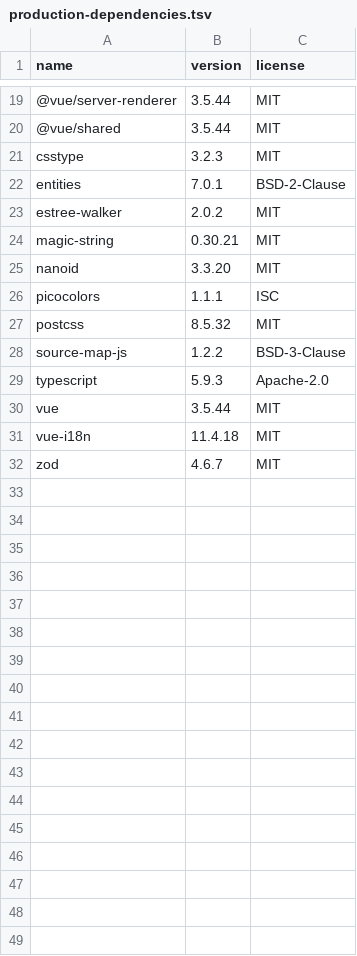
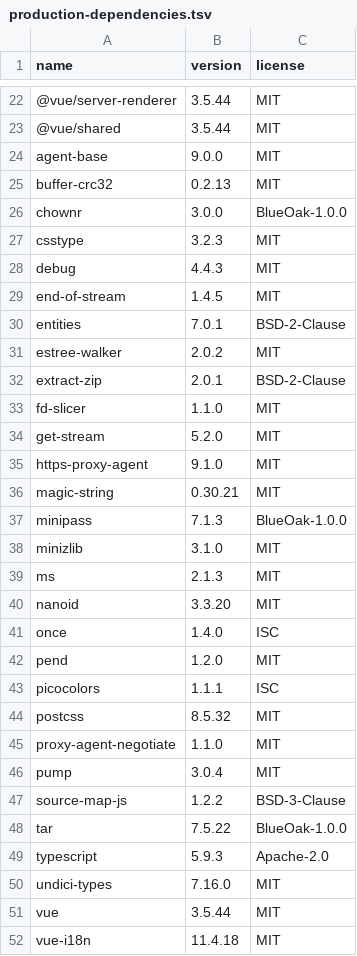
Before and after one commit to elangb/stackmanage, a TSV file: docs/legal/production-dependencies.tsv, drawn as a sheet; only a part is shown, gaps mark what is left out; the shorter side is filled out with more unchanged rows; the diff covers the shown part only; the diff names each change by its address in the sheet, - before the commit and + after, or states it on an @@ line.

Commit message:
fix(nginx): proxy-aware native HTTPS downloads; refresh legal inventory

```diff
--- a/docs/legal/production-dependencies.tsv
+++ b/docs/legal/production-dependencies.tsv
+row 24: agent-base | 9.0.0 | MIT
+row 25: buffer-crc32 | 0.2.13 | MIT
+row 26: chownr | 3.0.0 | BlueOak-1.0.0
+row 28: debug | 4.4.3 | MIT
+row 29: end-of-stream | 1.4.5 | MIT
+row 32: extract-zip | 2.0.1 | BSD-2-Clause
+row 33: fd-slicer | 1.1.0 | MIT
+row 34: get-stream | 5.2.0 | MIT
+row 35: https-proxy-agent | 9.1.0 | MIT
+row 37: minipass | 7.1.3 | BlueOak-1.0.0
+row 38: minizlib | 3.1.0 | MIT
+row 39: ms | 2.1.3 | MIT
+row 41: once | 1.4.0 | ISC
+row 42: pend | 1.2.0 | MIT
+row 45: proxy-agent-negotiate | 1.1.0 | MIT
+row 46: pump | 3.0.4 | MIT
+row 48: tar | 7.5.22 | BlueOak-1.0.0
+row 50: undici-types | 7.16.0 | MIT
```
Also changed, not shown: 6 added rows elsewhere in this file, 9 other files.
